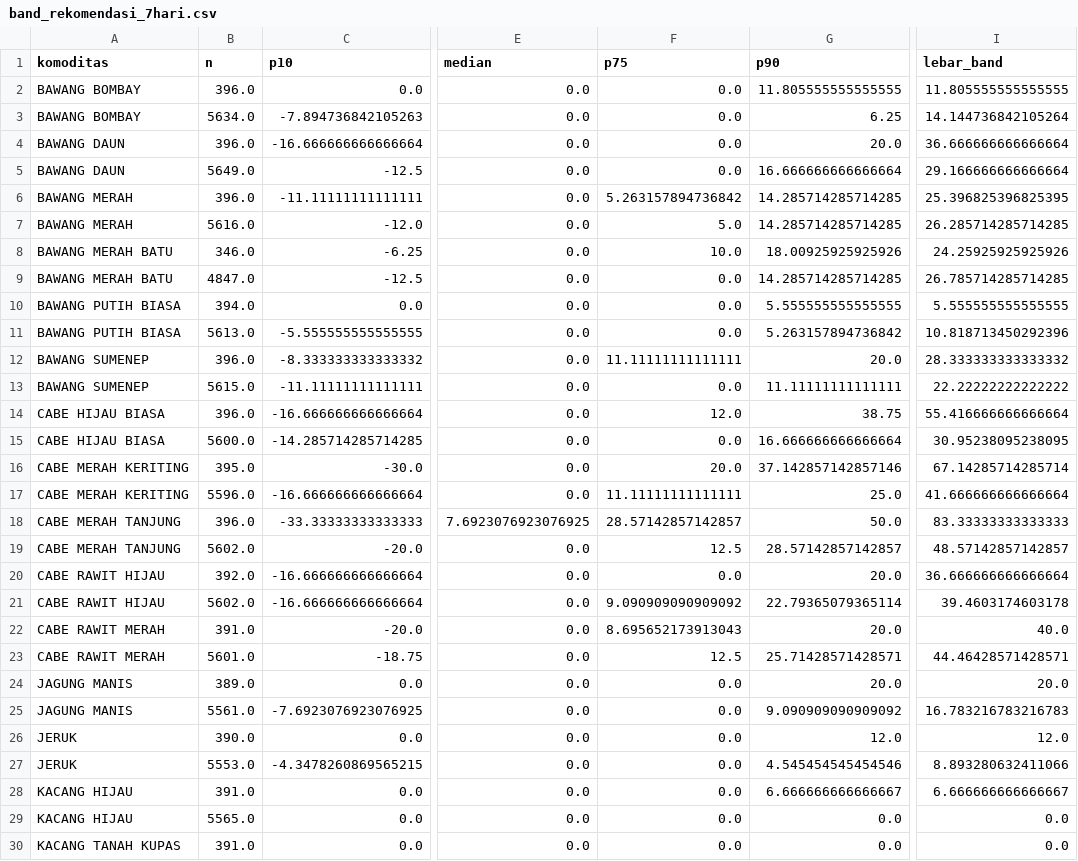
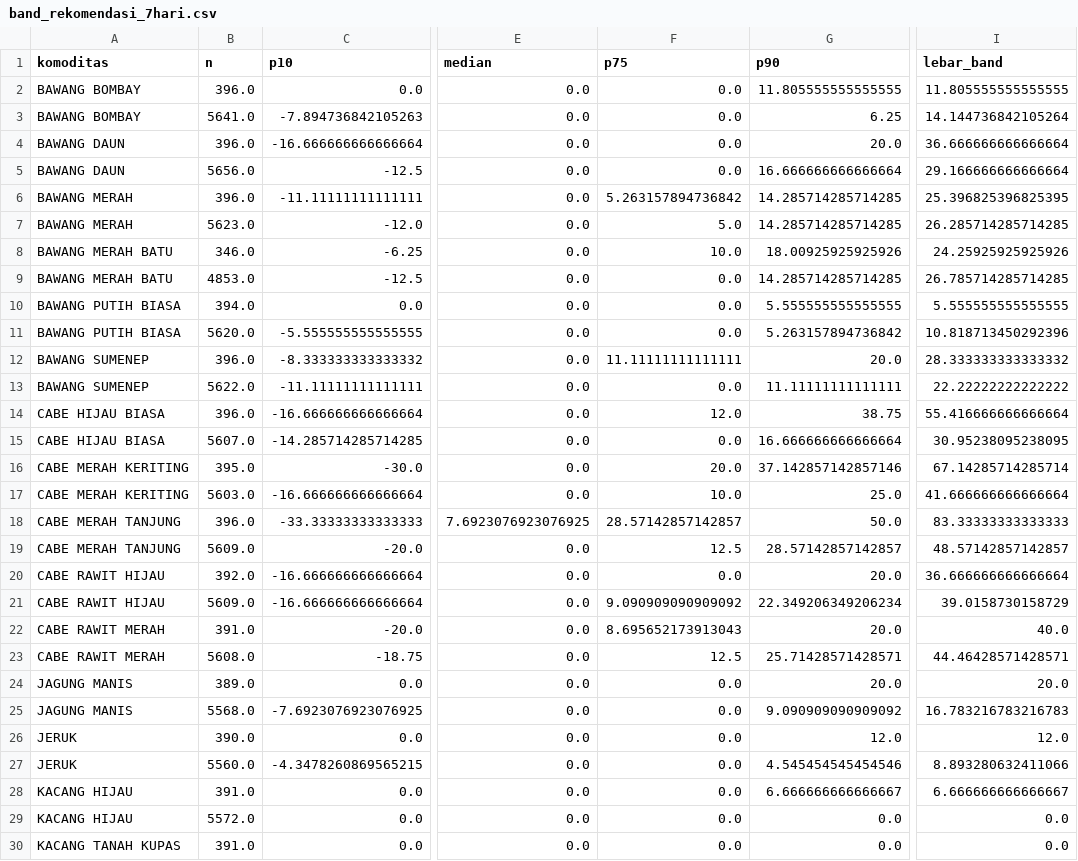
Before and after one commit to Hafizhputra27/example_scrap, a CSV file: models/band_rekomendasi_7hari.csv, drawn as a sheet; only a part is shown, gaps mark what is left out; the diff covers the shown part only; the diff names each change by its address in the sheet, - before the commit and + after, or states it on an @@ line.

```diff
--- a/models/band_rekomendasi_7hari.csv
+++ b/models/band_rekomendasi_7hari.csv
-B3 (n): 5634.0
+B3 (n): 5641.0
-B5 (n): 5649.0
+B5 (n): 5656.0
-B7 (n): 5616.0
+B7 (n): 5623.0
-B9 (n): 4847.0
+B9 (n): 4853.0
-B11 (n): 5613.0
+B11 (n): 5620.0
-B13 (n): 5615.0
+B13 (n): 5622.0
-B15 (n): 5600.0
+B15 (n): 5607.0
-B17 (n): 5596.0
+B17 (n): 5603.0
-F17 (p75): 11.11111111111111
+F17 (p75): 10.0
-B19 (n): 5602.0
+B19 (n): 5609.0
-B21 (n): 5602.0
+B21 (n): 5609.0
-G21 (p90): 22.79365079365114
+G21 (p90): 22.349206349206234
-I21 (lebar_band): 39.4603174603178
+I21 (lebar_band): 39.0158730158729
-B23 (n): 5601.0
+B23 (n): 5608.0
-B25 (n): 5561.0
+B25 (n): 5568.0
-B27 (n): 5553.0
+B27 (n): 5560.0
-B29 (n): 5565.0
+B29 (n): 5572.0
```
Also changed, not shown: 11 edited cells elsewhere in this file, data/processed/cuaca_9_pasar.csv, data/processed/kurs_usd_idr.csv, 22 other files.
